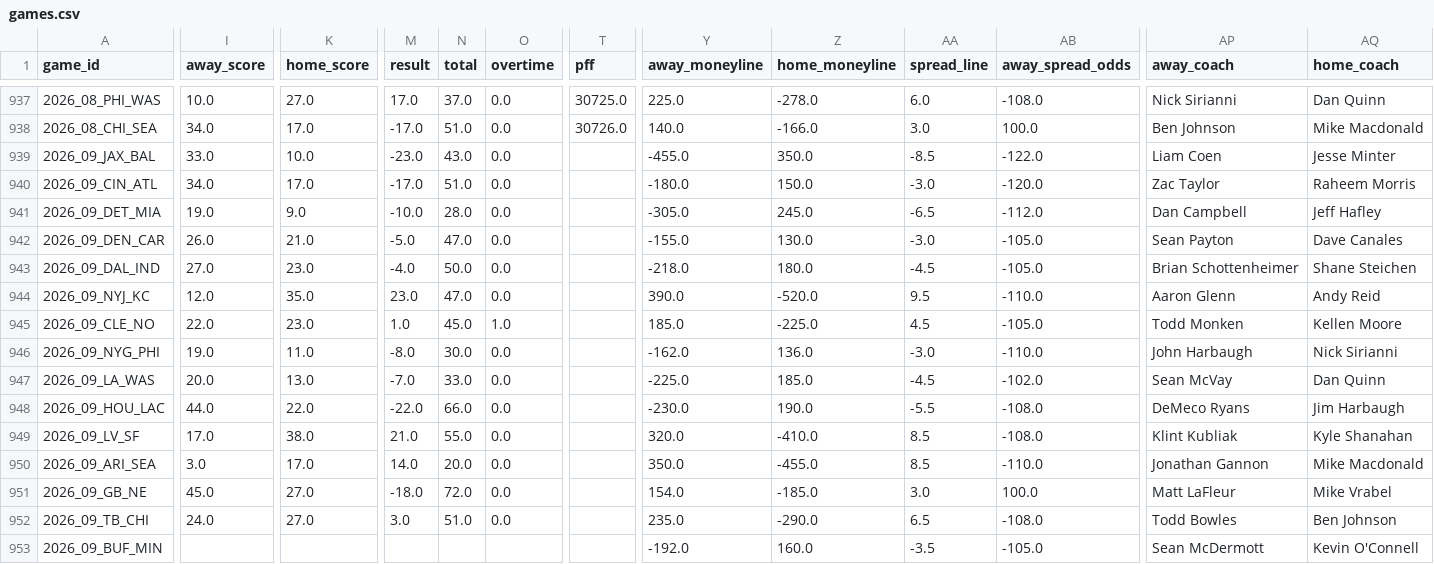
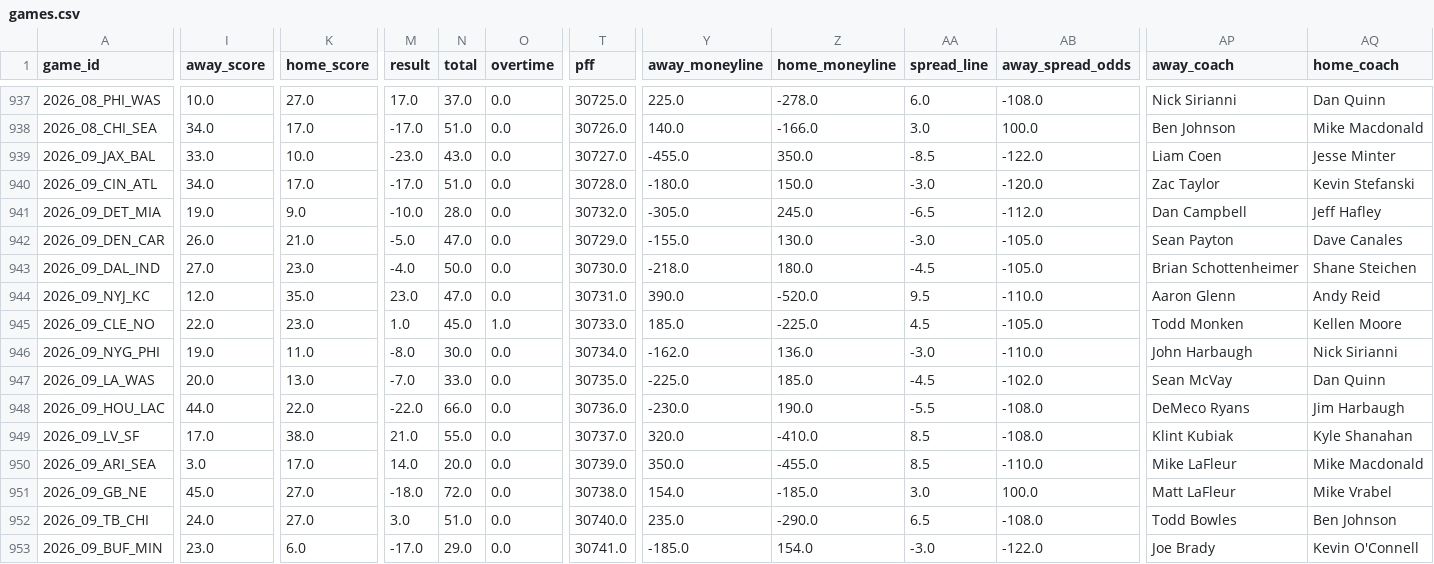
Before and after one commit to shane376/nfl-prediction-model, a CSV file: artifacts/games.csv, drawn as a sheet; only a part is shown, gaps mark what is left out; the diff covers the shown part only; the diff names each change by its address in the sheet, - before the commit and + after, or states it on an @@ line.

```diff
--- a/artifacts/games.csv
+++ b/artifacts/games.csv
-T939 (pff): (empty)
+T939 (pff): 30727.0
-T940 (pff): (empty)
+T940 (pff): 30728.0
-AQ940 (home_coach): Raheem Morris
+AQ940 (home_coach): Kevin Stefanski
-T941 (pff): (empty)
+T941 (pff): 30732.0
-T942 (pff): (empty)
+T942 (pff): 30729.0
-T943 (pff): (empty)
+T943 (pff): 30730.0
-T944 (pff): (empty)
+T944 (pff): 30731.0
-T945 (pff): (empty)
+T945 (pff): 30733.0
-T946 (pff): (empty)
+T946 (pff): 30734.0
-T947 (pff): (empty)
+T947 (pff): 30735.0
-T948 (pff): (empty)
+T948 (pff): 30736.0
-T949 (pff): (empty)
+T949 (pff): 30737.0
-AP949 (away_coach): Klint Kubliak
+AP949 (away_coach): Klint Kubiak
-T950 (pff): (empty)
+T950 (pff): 30739.0
-AP950 (away_coach): Jonathan Gannon
+AP950 (away_coach): Mike LaFleur
-T951 (pff): (empty)
+T951 (pff): 30738.0
-T952 (pff): (empty)
+T952 (pff): 30740.0
-I953 (away_score): (empty)
+I953 (away_score): 23.0
-K953 (home_score): (empty)
+K953 (home_score): 6.0
-M953 (result): (empty)
+M953 (result): -17.0
-N953 (total): (empty)
+N953 (total): 29.0
-O953 (overtime): (empty)
+O953 (overtime): 0.0
-T953 (pff): (empty)
+T953 (pff): 30741.0
-Y953 (away_moneyline): -192.0
+Y953 (away_moneyline): -185.0
-Z953 (home_moneyline): 160.0
+Z953 (home_moneyline): 154.0
-AA953 (spread_line): -3.5
+AA953 (spread_line): -3.0
-AB953 (away_spread_odds): -105.0
+AB953 (away_spread_odds): -122.0
-AP953 (away_coach): Sean McDermott
+AP953 (away_coach): Joe Brady
```
Also changed, not shown: 126 edited cells elsewhere in this file, 1 other file.
